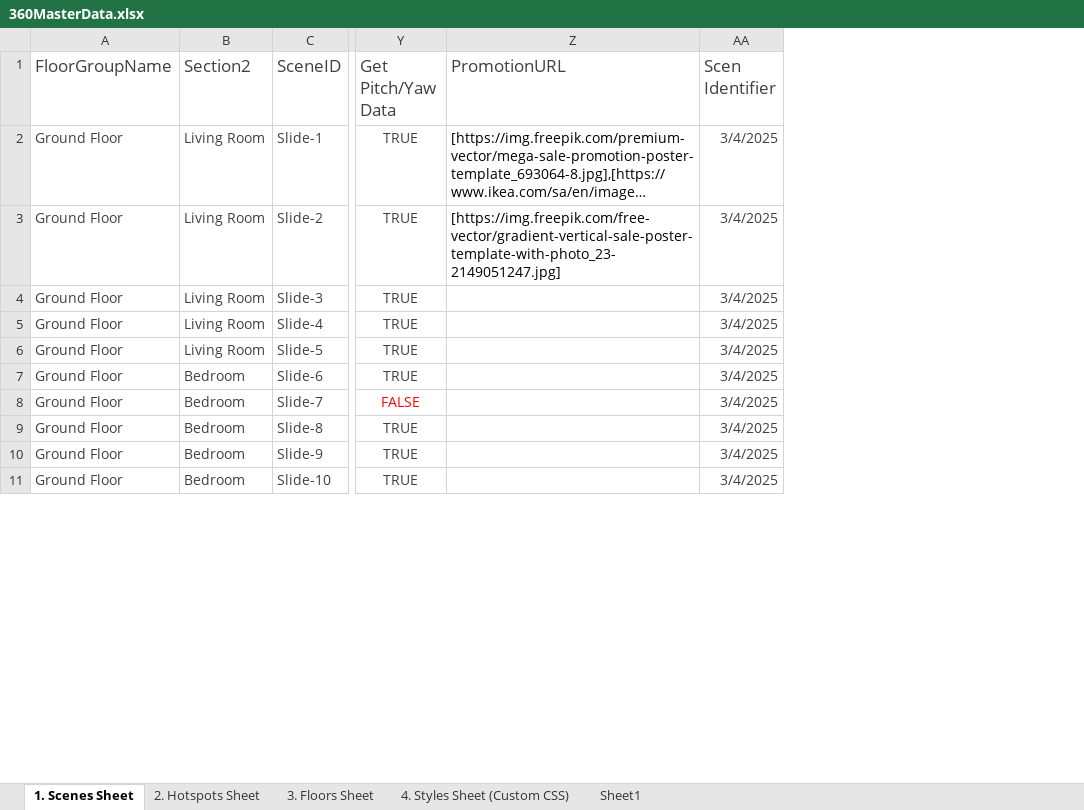
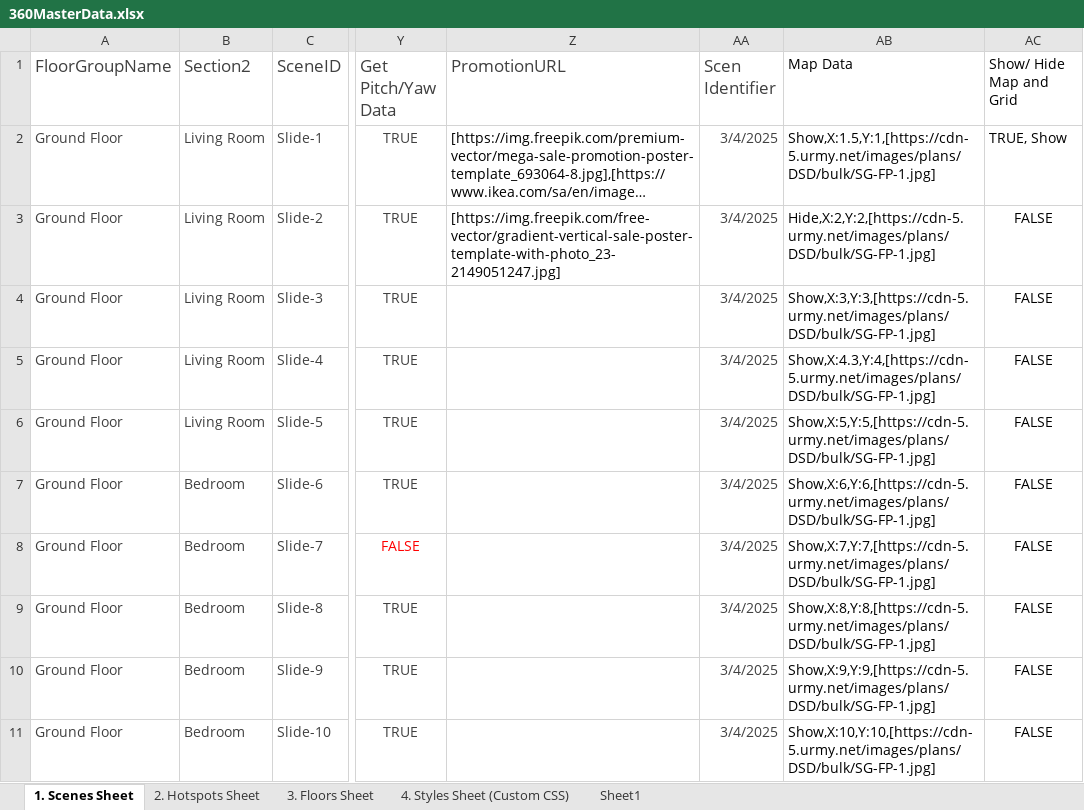
Before and after one commit to Rmoosa2014/vr-tour, an Excel workbook: 360MasterData.xlsx, sheet 1. Scenes Sheet, drawn as a sheet; only a part is shown, gaps mark what is left out; long unchanged cells end in …; values as stored, in another font and other column widths than the file's, no borders; conditional formats and table styles not drawn; the diff names each change by its address in the sheet, - before the commit and + after, or states it on an @@ line.

Commit message:
Add files via upload

```diff
--- a/360MasterData.xlsx (sheet 1. Scenes Sheet)
+++ b/360MasterData.xlsx (sheet 1. Scenes Sheet)
+column AB (Map Data), rows 2-11: Show,X:1.5,Y:1,[https://cdn-5.urmy.net/images/plans/DSD/bulk/SG-FP-1.jpg] | Hide,X:2,Y:2,[https://cdn-5.urmy.net/images/plans/DSD/bulk/SG-FP-1.jpg] | Show,X:3,Y:3,[https://cdn-5.urmy.net/images/plans/DSD/bulk/SG-FP-1.jpg] | Show,X:4.3,Y:4,[https://cdn-5.urmy.net/images/plans/DSD/bulk/SG-FP-1.jpg] | Show,X:5,Y:5,[https://cdn-5.urmy.net/images/plans/DSD/bulk/SG-FP-1.jpg] | Show,X:6,Y:6,[https://cdn-5.urmy.net/images/plans/DSD/bulk/SG-FP-1.jpg] | Show,X:7,Y:7,[https://cdn-5.urmy.net/images/plans/DSD/bulk/SG-FP-1.jpg] | Show,X:8,Y:8,[https://cdn-5.urmy.net/images/plans/DSD/bulk/SG-FP-1.jpg] | Show,X:9,Y:9,[https://cdn-5.urmy.net/images/plans/DSD/bulk/SG-FP-1.jpg] | Show,X:10,Y:10,[https://cdn-5.urmy.net/images/plans/DSD/bulk/SG-FP-1.jpg]
+column AC (Show/ Hide Map and Grid), rows 2-11: TRUE, Show | FALSE | FALSE | FALSE | FALSE | FALSE | FALSE | FALSE | FALSE | FALSE
```
Also changed, not shown: sheet 2. Hotspots Sheet.
